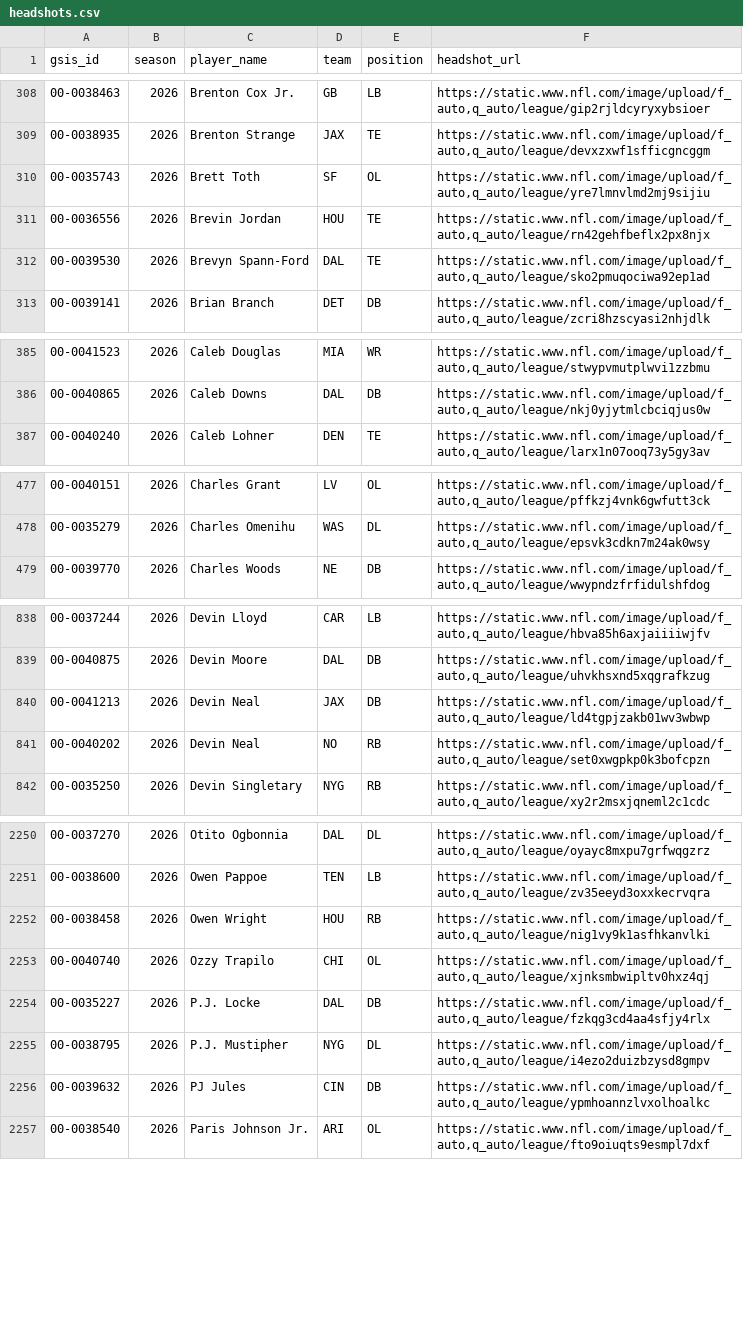
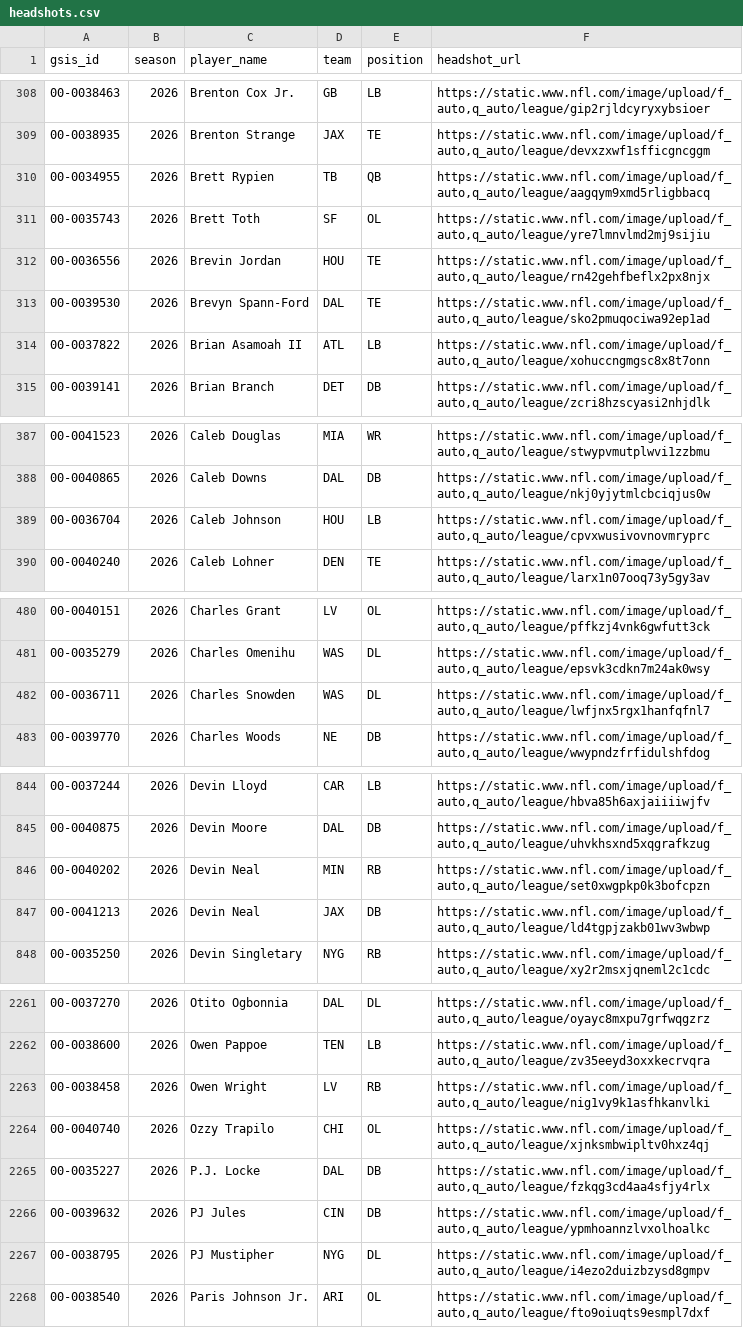
Before and after one commit to FlyingDeacon/nfl-analytics, a CSV file: data/raw/headshots.csv, drawn as a sheet; only a part is shown, gaps mark what is left out; the diff covers the shown part only.

```diff
--- a/data/raw/headshots.csv
+++ b/data/raw/headshots.csv
@@ -309,2 +309,3 @@ gsis_id,season,player_name,team,position,headshot_url
 00-0038935,2026,Brenton Strange,JAX,TE,"https://static.www.nfl.com/image/upload/f_auto,q_auto/league/devxzxwf1sfficgncggm"
+00-0034955,2026,Brett Rypien,TB,QB,"https://static.www.nfl.com/image/upload/f_auto,q_auto/league/aagqym9xmd5rligbbacq"
 00-0035743,2026,Brett Toth,SF,OL,"https://static.www.nfl.com/image/upload/f_auto,q_auto/league/yre7lmnvlmd2mj9sijiu"
@@ -312,2 +313,3 @@ gsis_id,season,player_name,team,position,headshot_url
 00-0039530,2026,Brevyn Spann-Ford,DAL,TE,"https://static.www.nfl.com/image/upload/f_auto,q_auto/league/sko2pmuqociwa92ep1ad"
+00-0037822,2026,Brian Asamoah II,ATL,LB,"https://static.www.nfl.com/image/upload/f_auto,q_auto/league/xohuccngmgsc8x8t7onn"
 00-0039141,2026,Brian Branch,DET,DB,"https://static.www.nfl.com/image/upload/f_auto,q_auto/league/zcri8hzscyasi2nhjdlk"
@@ -386,2 +388,3 @@ gsis_id,season,player_name,team,position,headshot_url
 00-0040865,2026,Caleb Downs,DAL,DB,"https://static.www.nfl.com/image/upload/f_auto,q_auto/league/nkj0yjytmlcbciqjus0w"
+00-0036704,2026,Caleb Johnson,HOU,LB,"https://static.www.nfl.com/image/upload/f_auto,q_auto/league/cpvxwusivovnovmryprc"
 00-0040240,2026,Caleb Lohner,DEN,TE,"https://static.www.nfl.com/image/upload/f_auto,q_auto/league/larx1n07ooq73y5gy3av"
@@ -478,2 +481,3 @@ gsis_id,season,player_name,team,position,headshot_url
 00-0035279,2026,Charles Omenihu,WAS,DL,"https://static.www.nfl.com/image/upload/f_auto,q_auto/league/epsvk3cdkn7m24ak0wsy"
+00-0036711,2026,Charles Snowden,WAS,DL,"https://static.www.nfl.com/image/upload/f_auto,q_auto/league/lwfjnx5rgx1hanfqfnl7"
 00-0039770,2026,Charles Woods,NE,DB,"https://static.www.nfl.com/image/upload/f_auto,q_auto/league/wwypndzfrfidulshfdog"
@@ -839,4 +845,4 @@ gsis_id,season,player_name,team,position,headshot_url
 00-0040875,2026,Devin Moore,DAL,DB,"https://static.www.nfl.com/image/upload/f_auto,q_auto/league/uhvkhsxnd5xqgrafkzug"
+00-0040202,2026,Devin Neal,MIN,RB,"https://static.www.nfl.com/image/upload/f_auto,q_auto/league/set0xwgpkp0k3bofcpzn"
 00-0041213,2026,Devin Neal,JAX,DB,"https://static.www.nfl.com/image/upload/f_auto,q_auto/league/ld4tgpjzakb01wv3wbwp"
-00-0040202,2026,Devin Neal,NO,RB,"https://static.www.nfl.com/image/upload/f_auto,q_auto/league/set0xwgpkp0k3bofcpzn"
 00-0035250,2026,Devin Singletary,NYG,RB,"https://static.www.nfl.com/image/upload/f_auto,q_auto/league/xy2r2msxjqneml2c1cdc"
@@ -2251,7 +2262,7 @@ gsis_id,season,player_name,team,position,headshot_url
 00-0038600,2026,Owen Pappoe,TEN,LB,"https://static.www.nfl.com/image/upload/f_auto,q_auto/league/zv35eeyd3oxxkecrvqra"
-00-0038458,2026,Owen Wright,HOU,RB,"https://static.www.nfl.com/image/upload/f_auto,q_auto/league/nig1vy9k1asfhkanvlki"
+00-0038458,2026,Owen Wright,LV,RB,"https://static.www.nfl.com/image/upload/f_auto,q_auto/league/nig1vy9k1asfhkanvlki"
 00-0040740,2026,Ozzy Trapilo,CHI,OL,"https://static.www.nfl.com/image/upload/f_auto,q_auto/league/xjnksmbwipltv0hxz4qj"
 00-0035227,2026,P.J. Locke,DAL,DB,"https://static.www.nfl.com/image/upload/f_auto,q_auto/league/fzkqg3cd4aa4sfjy4rlx"
-00-0038795,2026,P.J. Mustipher,NYG,DL,"https://static.www.nfl.com/image/upload/f_auto,q_auto/league/i4ezo2duizbzysd8gmpv"
 00-0039632,2026,PJ Jules,CIN,DB,"https://static.www.nfl.com/image/upload/f_auto,q_auto/league/ypmhoannzlvxolhoalkc"
+00-0038795,2026,PJ Mustipher,NYG,DL,"https://static.www.nfl.com/image/upload/f_auto,q_auto/league/i4ezo2duizbzysd8gmpv"
 00-0038540,2026,Paris Johnson Jr.,ARI,OL,"https://static.www.nfl.com/image/upload/f_auto,q_auto/league/fto9oiuqts9esmpl7dxf"
```
Also changed, not shown: 8 added rows, 4 moved rows and 26 edited cells elsewhere in this file, data/processed/team_ratings.csv, data/raw/depth_charts.csv, 2 other files.
